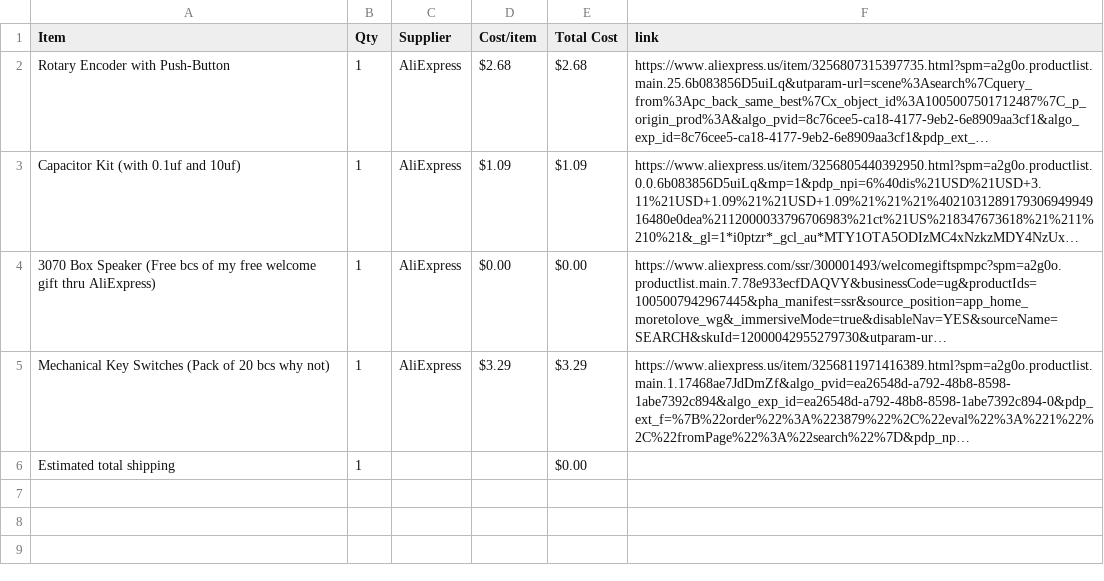
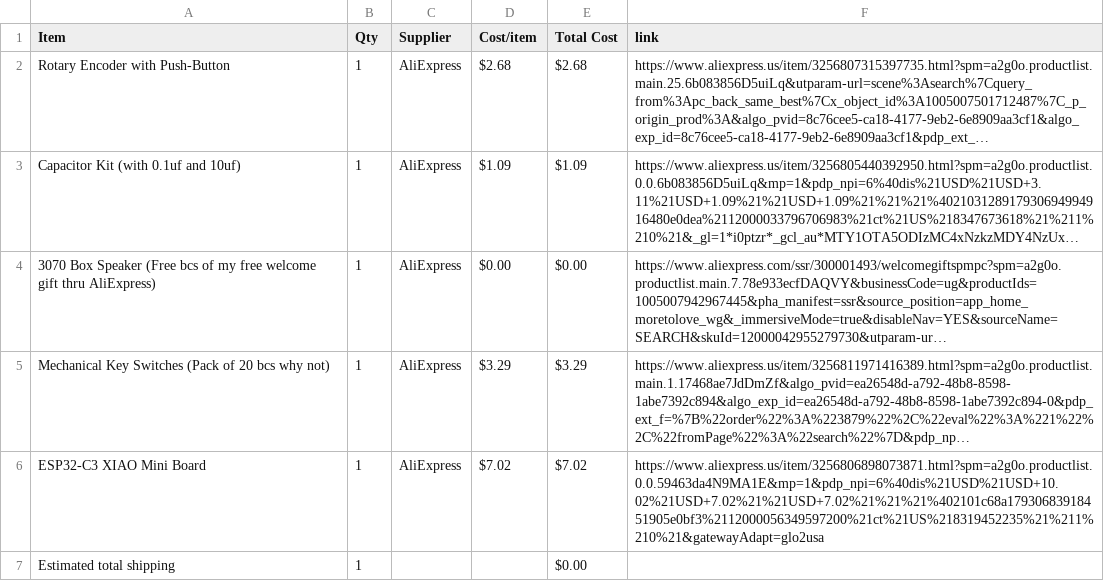
Before and after one commit to BuildNCode1/Half-Life-Week-2-Soundboard, a CSV file: BOM.csv, drawn as a sheet; long unchanged cells end in …; the diff names each change by its address in the sheet, - before the commit and + after, or states it on an @@ line.

Commit message:
Sync CloudPad from Half Life

```diff
--- a/BOM.csv
+++ b/BOM.csv
+row 6: ESP32-C3 XIAO Mini Board | 1 | AliExpress | $7.02 | $7.02 | https://www.aliexpress.us/item/3256806898073871.html?spm=a2g0o.productlist.0.0.59463da4N9MA1E&mp=1&pdp_npi=6%40dis%21USD%21USD+10.02%21USD+7.02%21%21USD+7.02%21%21%21%402101c68a17930683918451905e0bf3%2112000056349597200%21ct%21US%218319452235%21%211%210%21&gatewayAdapt=glo2usa
```
